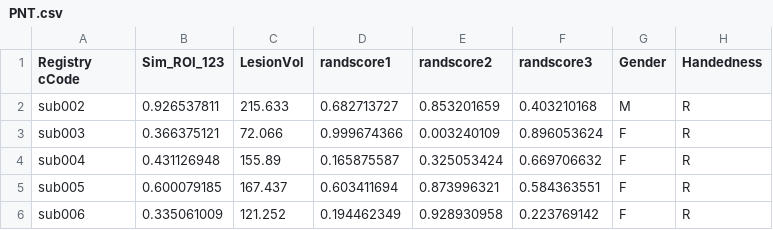
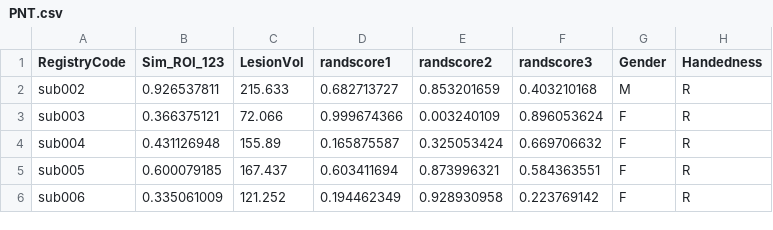
Before and after one commit to atdemarco/svrlsmgui, a CSV file: default/PNT.csv, drawn as a sheet; only a part is shown.

Commit message:
typo

```diff
--- a/default/PNT.csv
+++ b/default/PNT.csv
@@ -1,2 +1,2 @@
-Registry cCode,Sim_ROI_123,LesionVol,randscore1,randscore2,randscore3,Gender,Handedness
+RegistryCode,Sim_ROI_123,LesionVol,randscore1,randscore2,randscore3,Gender,Handedness
 sub002,0.926537811,215.633,0.682713727,0.853201659,0.403210168,M,R
```
